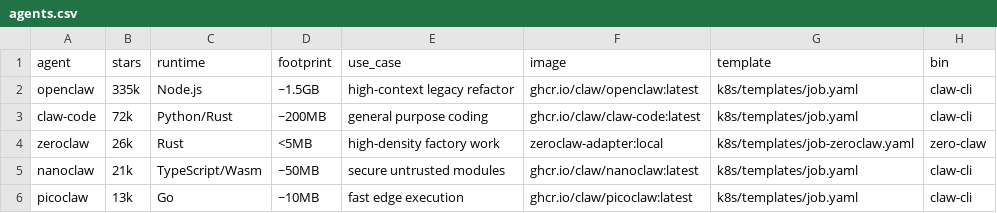
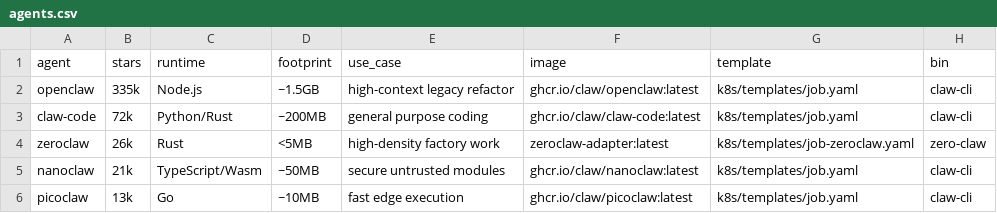
Before and after one commit to kenahrens/claw-off-bench, a CSV file: config/agents.csv, drawn as a sheet.

Commit message:
harden setup flow and zeroclaw baseline runtime (#2)

```diff
--- a/config/agents.csv
+++ b/config/agents.csv
@@ -3,3 +3,3 @@ openclaw,335k,Node.js,~1.5GB,high-context legacy refactor,ghcr.io/claw/openclaw:
 claw-code,72k,Python/Rust,~200MB,general purpose coding,ghcr.io/claw/claw-code:latest,k8s/templates/job.yaml,claw-cli
-zeroclaw,26k,Rust,<5MB,high-density factory work,zeroclaw-adapter:local,k8s/templates/job-zeroclaw.yaml,zero-claw
+zeroclaw,26k,Rust,<5MB,high-density factory work,zeroclaw-adapter:latest,k8s/templates/job-zeroclaw.yaml,zero-claw
 nanoclaw,21k,TypeScript/Wasm,~50MB,secure untrusted modules,ghcr.io/claw/nanoclaw:latest,k8s/templates/job.yaml,claw-cli
```
Also changed, not shown: 10 other files.
